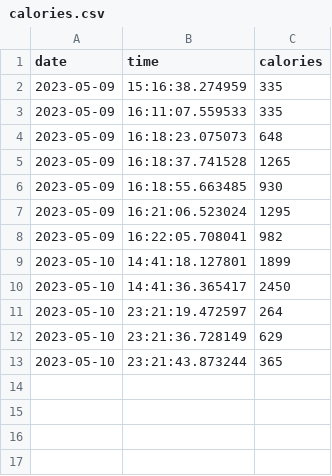
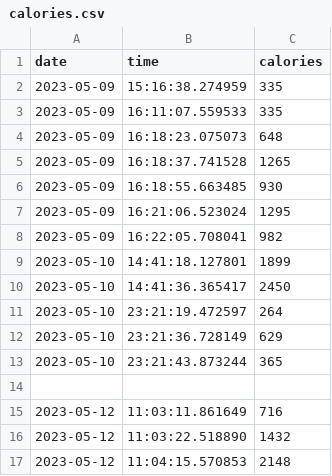
Before and after one commit to sneha2909/prohealth, a CSV file: calorie_tracker_app/calories.csv, drawn as a sheet; the diff names each change by its address in the sheet, - before the commit and + after, or states it on an @@ line.

```diff
--- a/calorie_tracker_app/calories.csv
+++ b/calorie_tracker_app/calories.csv
+row 14: (empty)
+row 15: 2023-05-12 | 11:03:11.861649 | 716
+row 16: 2023-05-12 | 11:03:22.518890 | 1432
+row 17: 2023-05-12 | 11:04:15.570853 | 2148
```
Also changed, not shown: 4 other files.
